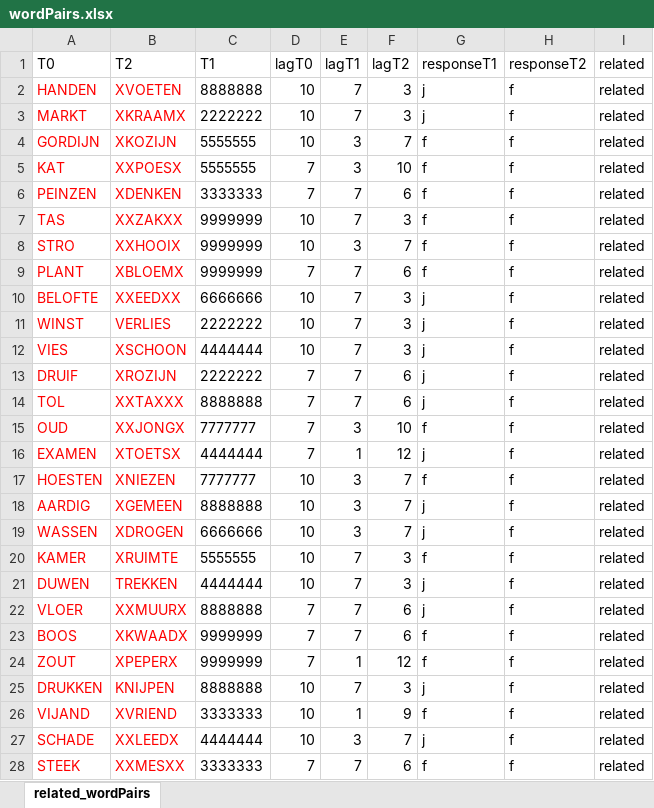
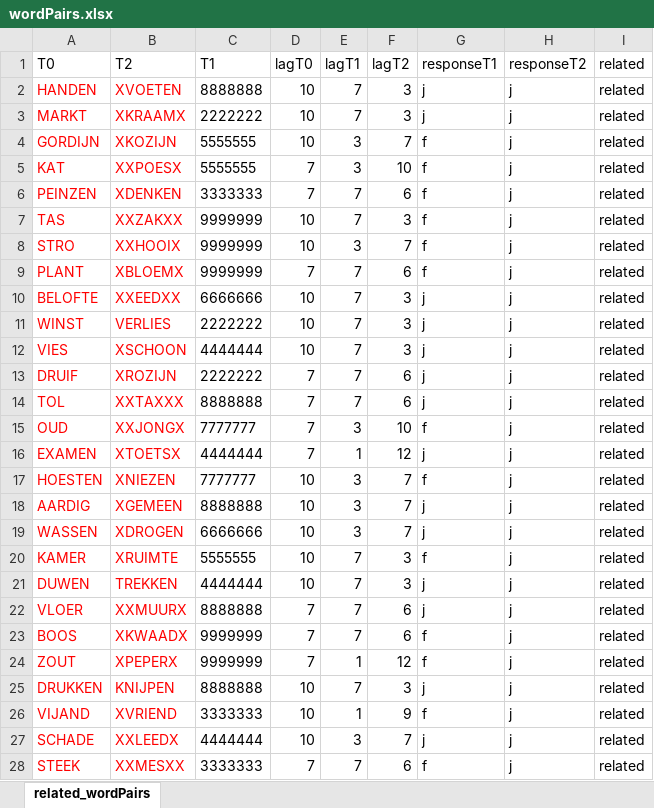
Before and after one commit to ugpavlov/Luck1996_presentationCode, an Excel workbook: languages/Dutch/wordPairs.xlsx, sheet related_wordPairs, drawn as a sheet; only a part is shown; values as stored, in another font and other column widths than the file's, no borders; the diff covers the shown part only; the diff names each change by its address in the sheet, - before the commit and + after, or states it on an @@ line.

Commit message:
corrected error in response mapping for en and Dutch

```diff
--- a/languages/Dutch/wordPairs.xlsx (sheet related_wordPairs)
+++ b/languages/Dutch/wordPairs.xlsx (sheet related_wordPairs)
-H2:H28 (responseT2): f
+H2:H28 (responseT2): j
```
Also changed, not shown: 693 edited cells elsewhere in this sheet, languages/en/wordPairs.xlsx.
